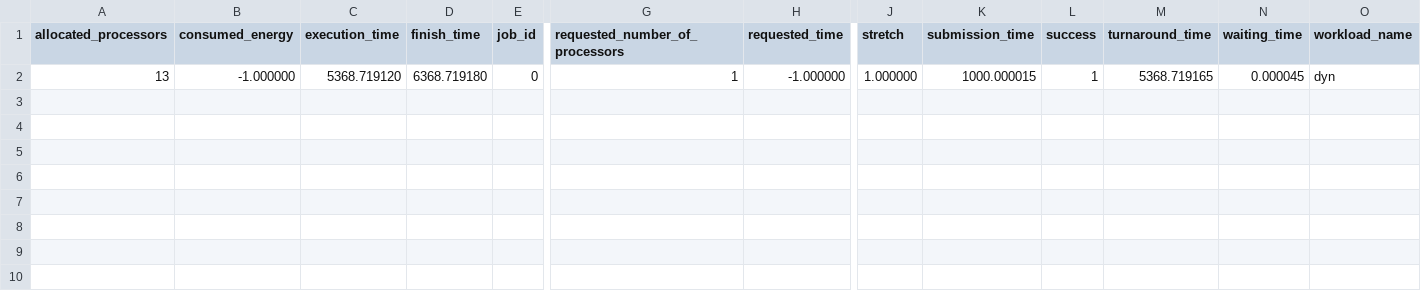
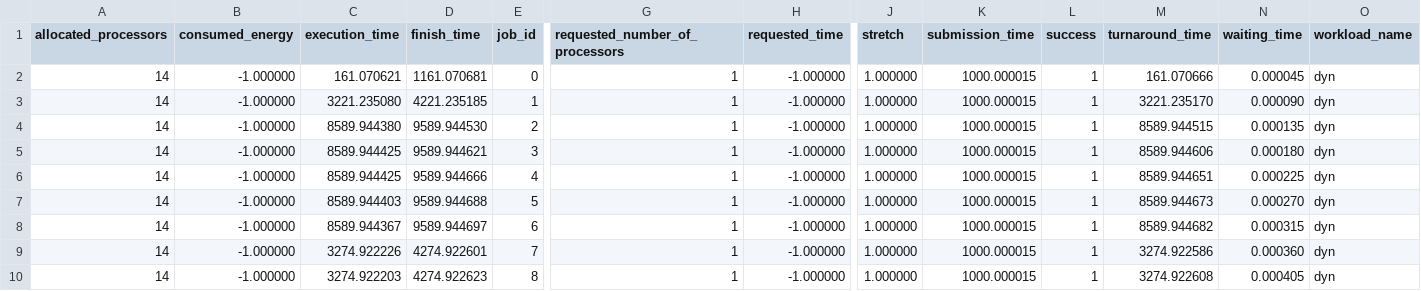
Before and after one commit to LouisAuneau/IMT-capitrain, a CSV file: visualization/output/imt_jobs.csv, drawn as a sheet; only a part is shown, gaps mark what is left out; rows hold the shown columns only; the diff names each change by its address in the sheet, - before the commit and + after, or states it on an @@ line.

Commit message:
fix parralelism not taken into account in visualisation + remove output

```diff
--- a/visualization/output/imt_jobs.csv
+++ b/visualization/output/imt_jobs.csv
-A2 (allocated_processors): 13
+A2 (allocated_processors): 14
-C2 (execution_time): 5368.719120
+C2 (execution_time): 161.070621
-D2 (finish_time): 6368.719180
+D2 (finish_time): 1161.070681
-M2 (turnaround_time): 5368.719165
+M2 (turnaround_time): 161.070666
+row 3: 14 | -1.000000 | 3221.235080 | 4221.235185 | 1 | 1 | -1.000000 | 1.000000 | 1000.000015 | 1 | 3221.235170 | 0.000090 | dyn
+row 4: 14 | -1.000000 | 8589.944380 | 9589.944530 | 2 | 1 | -1.000000 | 1.000000 | 1000.000015 | 1 | 8589.944515 | 0.000135 | dyn
+row 5: 14 | -1.000000 | 8589.944425 | 9589.944621 | 3 | 1 | -1.000000 | 1.000000 | 1000.000015 | 1 | 8589.944606 | 0.000180 | dyn
+row 6: 14 | -1.000000 | 8589.944425 | 9589.944666 | 4 | 1 | -1.000000 | 1.000000 | 1000.000015 | 1 | 8589.944651 | 0.000225 | dyn
+row 7: 14 | -1.000000 | 8589.944403 | 9589.944688 | 5 | 1 | -1.000000 | 1.000000 | 1000.000015 | 1 | 8589.944673 | 0.000270 | dyn
+row 8: 14 | -1.000000 | 8589.944367 | 9589.944697 | 6 | 1 | -1.000000 | 1.000000 | 1000.000015 | 1 | 8589.944682 | 0.000315 | dyn
+row 9: 14 | -1.000000 | 3274.922226 | 4274.922601 | 7 | 1 | -1.000000 | 1.000000 | 1000.000015 | 1 | 3274.922586 | 0.000360 | dyn
+row 10: 14 | -1.000000 | 3274.922203 | 4274.922623 | 8 | 1 | -1.000000 | 1.000000 | 1000.000015 | 1 | 3274.922608 | 0.000405 | dyn
```
Also changed, not shown: visualization/output/imt_schedule.csv, 13 other files.
